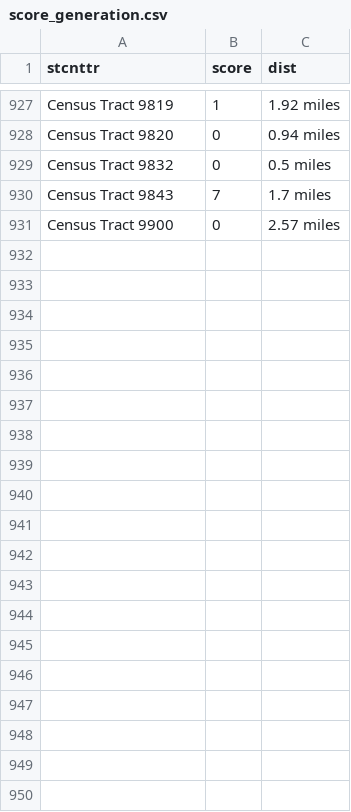
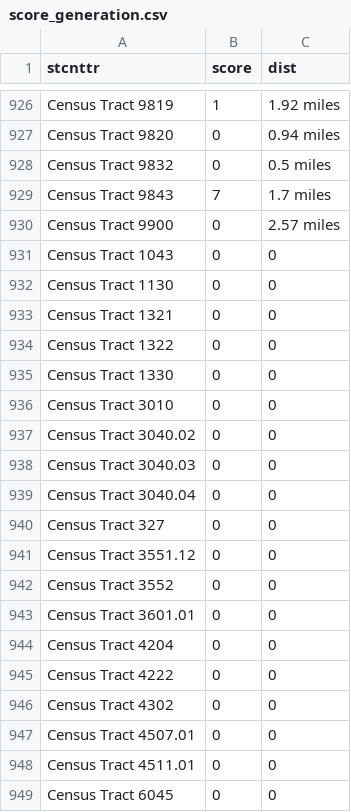
Before and after one commit to SukanyaSharma/AirBnB_SpatialEconometrics, a CSV file: Dataset_MAIN/School_District_Quality/score_generation.csv, drawn as a sheet; only a part is shown, gaps mark what is left out; the diff covers the shown part only; the diff names each change by its address in the sheet, - before the commit and + after, or states it on an @@ line.

Commit message:
Added longitudinal analysis by Formula. Using mixed Linear model with random error coefficients (not slopes). Fixed score_generation.csv by adding missing census tracts.

```diff
--- a/Dataset_MAIN/School_District_Quality/score_generation.csv
+++ b/Dataset_MAIN/School_District_Quality/score_generation.csv
+row 931: Census Tract 1043 | 0 | 0
+row 932: Census Tract 1130 | 0 | 0
+row 933: Census Tract 1321 | 0 | 0
+row 934: Census Tract 1322 | 0 | 0
+row 935: Census Tract 1330 | 0 | 0
+row 936: Census Tract 3010 | 0 | 0
+row 937: Census Tract 3040.02 | 0 | 0
+row 938: Census Tract 3040.03 | 0 | 0
+row 939: Census Tract 3040.04 | 0 | 0
+row 940: Census Tract 327 | 0 | 0
+row 941: Census Tract 3551.12 | 0 | 0
+row 942: Census Tract 3552 | 0 | 0
+row 943: Census Tract 3601.01 | 0 | 0
+row 944: Census Tract 4204 | 0 | 0
+row 945: Census Tract 4222 | 0 | 0
+row 946: Census Tract 4302 | 0 | 0
+row 947: Census Tract 4507.01 | 0 | 0
+row 948: Census Tract 4511.01 | 0 | 0
+row 949: Census Tract 6045 | 0 | 0
```
Also changed, not shown: 47 added rows and 1 removed row elsewhere in this file, 2 other files.
